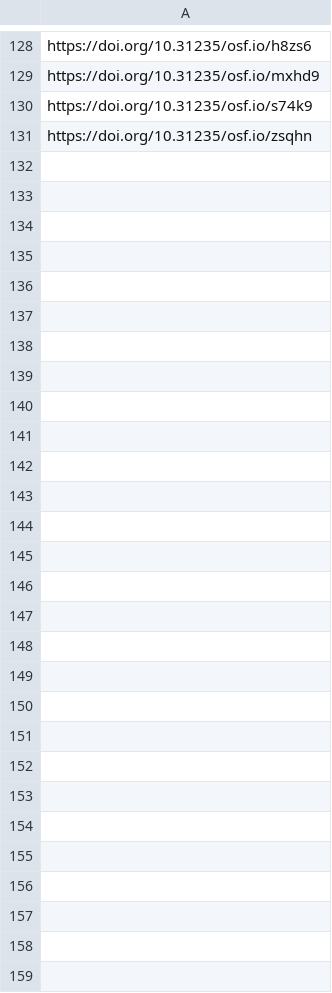
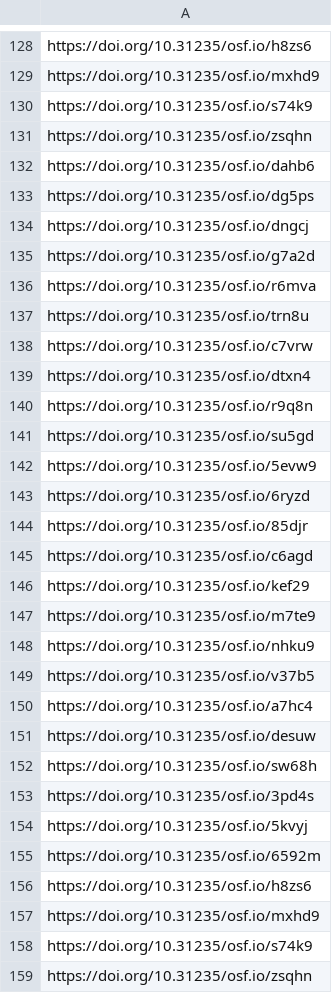
Before and after one commit to sumtxt/picnic_preprints, a CSV file: memory/osf_urls.csv, drawn as a sheet; only a part is shown, gaps mark what is left out; the diff names each change by its address in the sheet, - before the commit and + after, or states it on an @@ line.

```diff
--- a/memory/osf_urls.csv
+++ b/memory/osf_urls.csv
+row 132: https://doi.org/10.31235/osf.io/dahb6
+row 133: https://doi.org/10.31235/osf.io/dg5ps
+row 134: https://doi.org/10.31235/osf.io/dngcj
+row 135: https://doi.org/10.31235/osf.io/g7a2d
+row 136: https://doi.org/10.31235/osf.io/r6mva
+row 137: https://doi.org/10.31235/osf.io/trn8u
+row 138: https://doi.org/10.31235/osf.io/c7vrw
+row 139: https://doi.org/10.31235/osf.io/dtxn4
+row 140: https://doi.org/10.31235/osf.io/r9q8n
+row 141: https://doi.org/10.31235/osf.io/su5gd
+row 142: https://doi.org/10.31235/osf.io/5evw9
+row 143: https://doi.org/10.31235/osf.io/6ryzd
+row 144: https://doi.org/10.31235/osf.io/85djr
+row 145: https://doi.org/10.31235/osf.io/c6agd
+row 146: https://doi.org/10.31235/osf.io/kef29
+row 147: https://doi.org/10.31235/osf.io/m7te9
+row 148: https://doi.org/10.31235/osf.io/nhku9
+row 149: https://doi.org/10.31235/osf.io/v37b5
+row 150: https://doi.org/10.31235/osf.io/a7hc4
+row 151: https://doi.org/10.31235/osf.io/desuw
+row 152: https://doi.org/10.31235/osf.io/sw68h
+row 153: https://doi.org/10.31235/osf.io/3pd4s
+row 154: https://doi.org/10.31235/osf.io/5kvyj
+row 155: https://doi.org/10.31235/osf.io/6592m
+row 156: https://doi.org/10.31235/osf.io/h8zs6
+row 157: https://doi.org/10.31235/osf.io/mxhd9
+row 158: https://doi.org/10.31235/osf.io/s74k9
+row 159: https://doi.org/10.31235/osf.io/zsqhn
```
Also changed, not shown: 1 other file.
